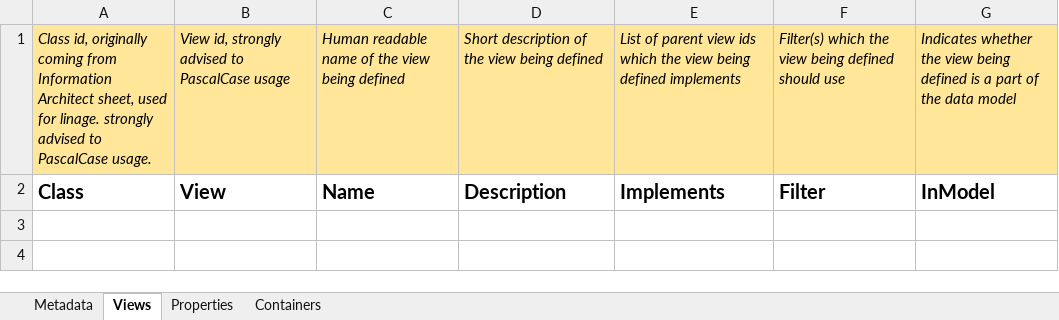
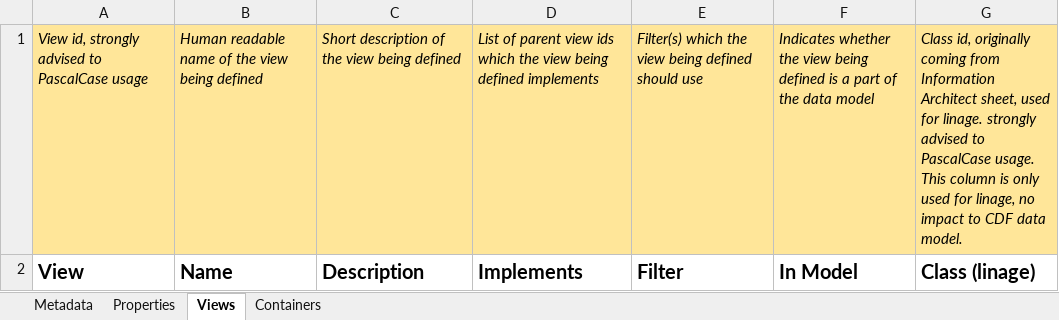
Before and after one commit to cognitedata/neat, an Excel workbook: docs/artifacts/rules/dms-architect-rules-template.xlsx, sheet Views, drawn as a sheet; values as stored, in another font and other column widths than the file's, no borders; removed rows and columns are numbered as before the commit, all else as after; the diff names each change by its address in the sheet, - before the commit and + after, or states it on an @@ line.

```diff
--- a/docs/artifacts/rules/dms-architect-rules-template.xlsx (sheet Views)
+++ b/docs/artifacts/rules/dms-architect-rules-template.xlsx (sheet Views)
@@ sheet tab order changed: Metadata | Properties | Views | Containers @@
-column A, rows 1-2: Class id, originally coming from Information Architect sheet, used for linage. strongly advised to PascalCase usage. | Class
+column G, rows 1-2: Class id, originally coming from Information Architect sheet, used for linage. strongly advised to PascalCase usage. This column is only used for linage, no impact to CDF data model. | Class (linage)
-F2: InModel
+F2: In Model
```
Also changed, not shown: sheet Properties, sheet Containers, sheet Metadata.
